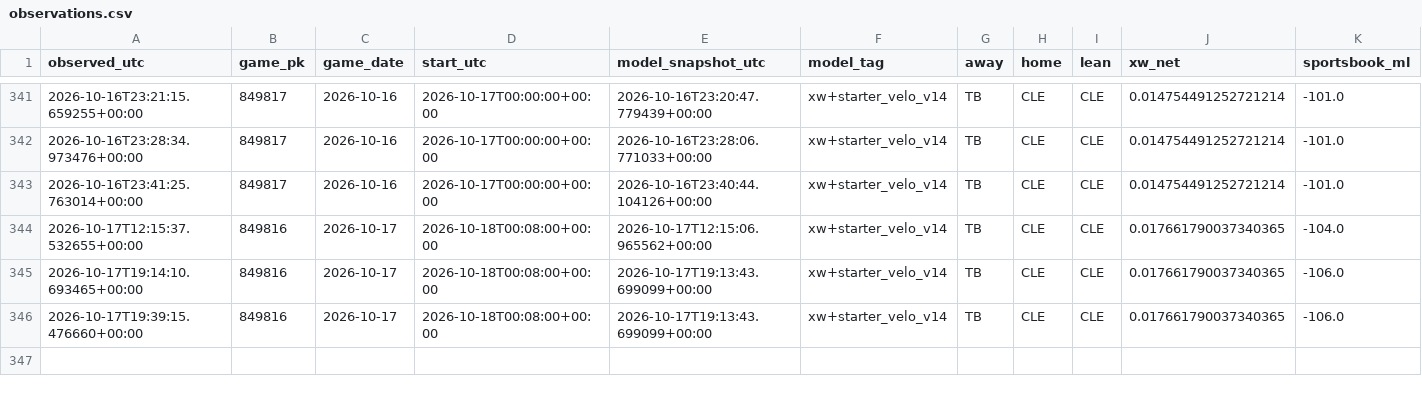
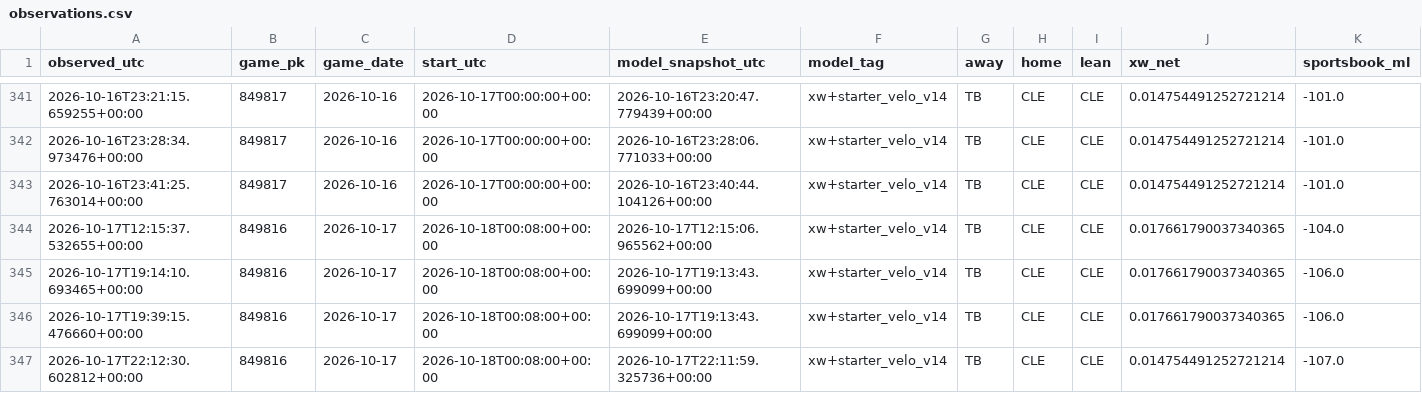
Before and after one commit to Dave356w/Dave356w, a CSV file: data/paper_kalshi/observations.csv, drawn as a sheet; only a part is shown, gaps mark what is left out; rows hold the shown columns only; the diff names each change by its address in the sheet, - before the commit and + after, or states it on an @@ line.

```diff
--- a/data/paper_kalshi/observations.csv
+++ b/data/paper_kalshi/observations.csv
+row 347: 2026-10-17T22:12:30.602812+00:00 | 849816 | 2026-10-17 | 2026-10-18T00:08:00+00:00 | 2026-10-17T22:11:59.325736+00:00 | xw+starter_velo_v14 | TB | CLE | CLE | 0.014754491252721214 | -107.0
```
Also changed, not shown: 1 other file.
